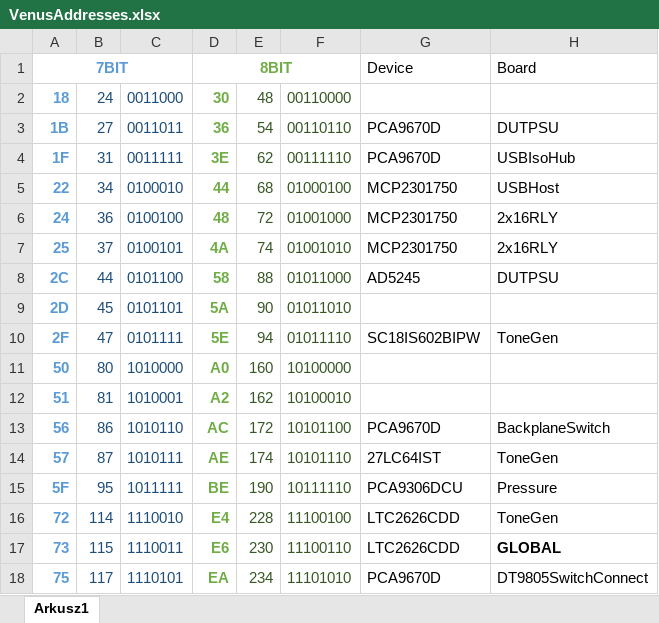
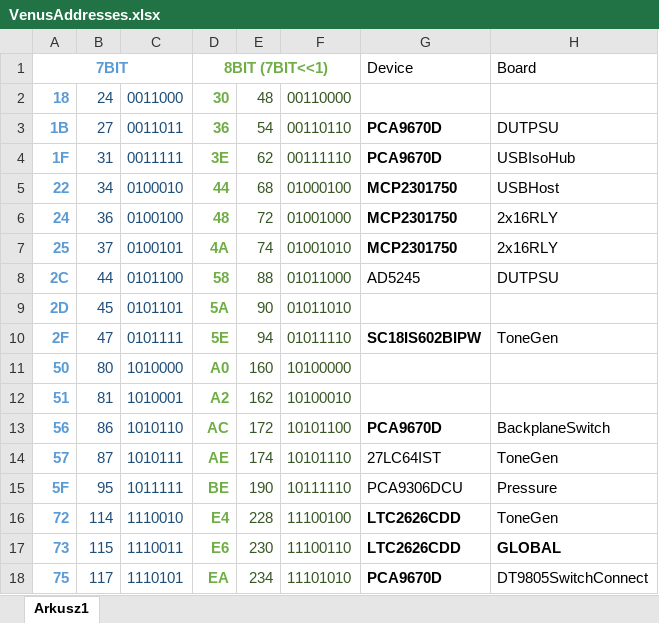
Before and after one commit to Technus/Neith, an Excel workbook: VenusAddresses.xlsx, sheet Arkusz1, drawn as a sheet; values as stored, in another font and other column widths than the file's, no borders; the diff names each change by its address in the sheet, - before the commit and + after, or states it on an @@ line.

Commit message:
Update seen i2c devices

```diff
--- a/VenusAddresses.xlsx (sheet Arkusz1)
+++ b/VenusAddresses.xlsx (sheet Arkusz1)
-D1: 8BIT
+D1: 8BIT (7BIT<<1)
-G3:G7 bold: off
+G3:G7 bold: on
-G10 bold: off
+G10 bold: on
-G13 bold: off
+G13 bold: on
-G16:G18 bold: off
+G16:G18 bold: on
```
